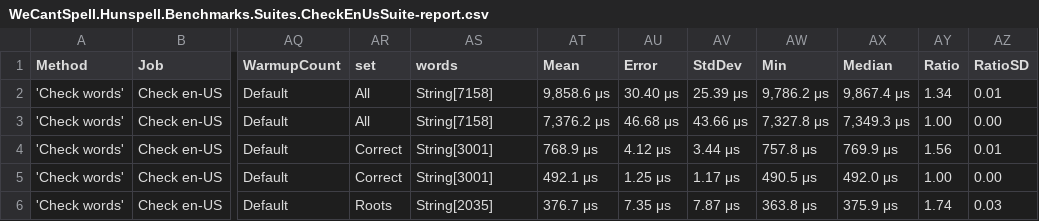
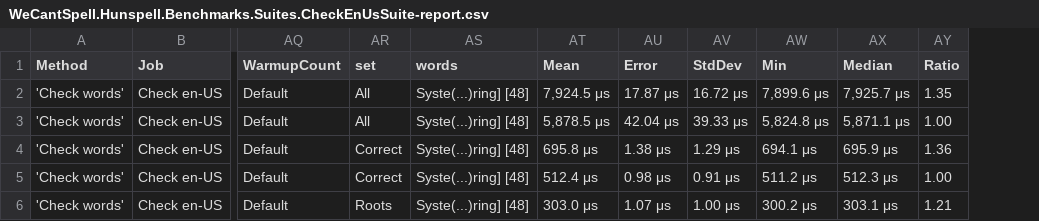
Before and after one commit to aarondandy/WeCantSpell.Hunspell, a CSV file: artifacts/bench/results/WeCantSpell.Hunspell.Benchmarks.Suites.CheckEnUsSuite-report.csv, drawn as a sheet; only a part is shown, gaps mark what is left out; the diff covers the shown part only; the diff names each change by its address in the sheet, - before the commit and + after, or states it on an @@ line.

Commit message:
Updates benchmarks

```diff
--- a/artifacts/bench/results/WeCantSpell.Hunspell.Benchmarks.Suites.CheckEnUsSuite-report.csv
+++ b/artifacts/bench/results/WeCantSpell.Hunspell.Benchmarks.Suites.CheckEnUsSuite-report.csv
-column AZ (RatioSD), rows 2-6: 0.01 | 0.00 | 0.01 | 0.00 | 0.03
-AS2:AS3 (words): String[7158]
+AS2:AS3 (words): Syste(...)ring] [48]
-AT2 (Mean): 9,858.6 μs
+AT2 (Mean): 7,924.5 μs
-AU2 (Error): 30.40 μs
+AU2 (Error): 17.87 μs
-AV2 (StdDev): 25.39 μs
+AV2 (StdDev): 16.72 μs
-AW2 (Min): 9,786.2 μs
+AW2 (Min): 7,899.6 μs
-AX2 (Median): 9,867.4 μs
+AX2 (Median): 7,925.7 μs
-AY2 (Ratio): 1.34
+AY2 (Ratio): 1.35
-AT3 (Mean): 7,376.2 μs
+AT3 (Mean): 5,878.5 μs
-AU3 (Error): 46.68 μs
+AU3 (Error): 42.04 μs
-AV3 (StdDev): 43.66 μs
+AV3 (StdDev): 39.33 μs
-AW3 (Min): 7,327.8 μs
+AW3 (Min): 5,824.8 μs
-AX3 (Median): 7,349.3 μs
+AX3 (Median): 5,871.1 μs
-AS4:AS5 (words): String[3001]
+AS4:AS5 (words): Syste(...)ring] [48]
-AT4 (Mean): 768.9 μs
+AT4 (Mean): 695.8 μs
-AU4 (Error): 4.12 μs
+AU4 (Error): 1.38 μs
-AV4 (StdDev): 3.44 μs
+AV4 (StdDev): 1.29 μs
-AW4 (Min): 757.8 μs
+AW4 (Min): 694.1 μs
-AX4 (Median): 769.9 μs
+AX4 (Median): 695.9 μs
-AY4 (Ratio): 1.56
+AY4 (Ratio): 1.36
-AT5 (Mean): 492.1 μs
+AT5 (Mean): 512.4 μs
-AU5 (Error): 1.25 μs
+AU5 (Error): 0.98 μs
-AV5 (StdDev): 1.17 μs
+AV5 (StdDev): 0.91 μs
-AW5 (Min): 490.5 μs
+AW5 (Min): 511.2 μs
-AX5 (Median): 492.0 μs
+AX5 (Median): 512.3 μs
-AS6 (words): String[2035]
+AS6 (words): Syste(...)ring] [48]
-AT6 (Mean): 376.7 μs
+AT6 (Mean): 303.0 μs
-AU6 (Error): 7.35 μs
+AU6 (Error): 1.07 μs
-AV6 (StdDev): 7.87 μs
+AV6 (StdDev): 1.00 μs
-AW6 (Min): 363.8 μs
+AW6 (Min): 300.2 μs
-AX6 (Median): 375.9 μs
+AX6 (Median): 303.1 μs
-AY6 (Ratio): 1.74
+AY6 (Ratio): 1.21
```
Also changed, not shown: 19 edited cells elsewhere in this file, artifacts/bench/results/WeCantSpell.Hunspell.Benchmarks.NHunspell.Suites.CheckEnUsSuite-report.csv, artifacts/bench/results/WeCantSpell.Hunspell.Benchmarks.NHunspell.Suites.SuggestEnUsSuite-report.csv, 11 other files.
